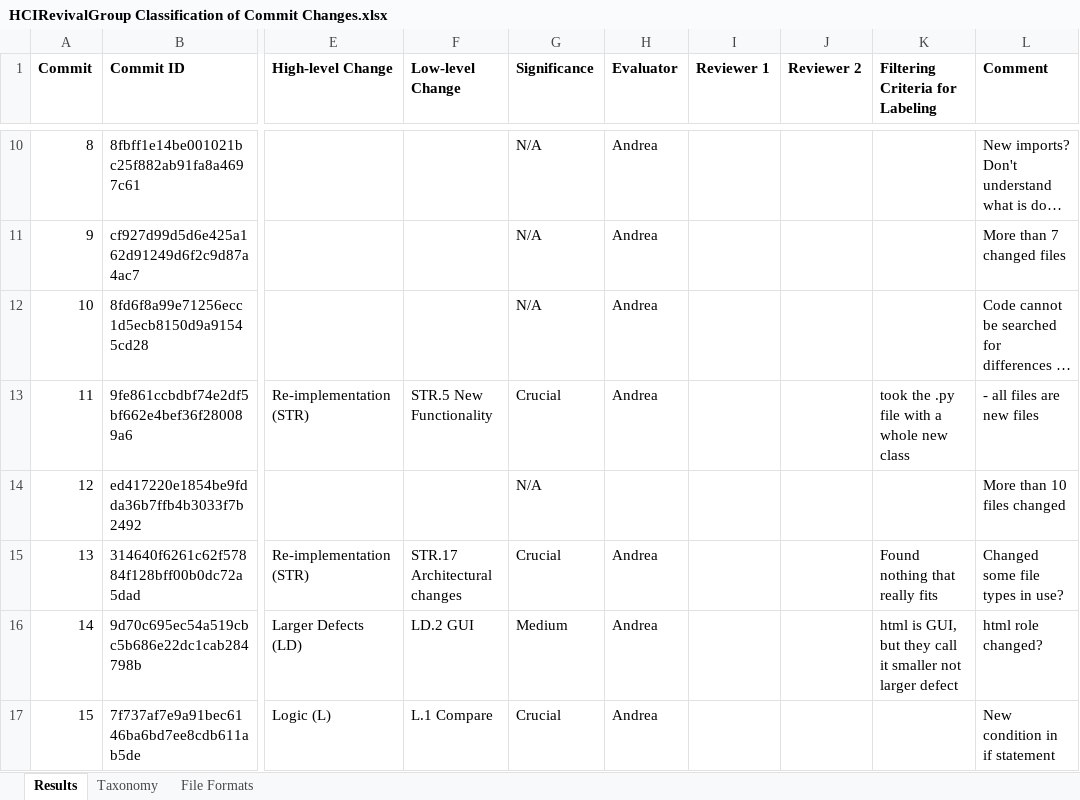
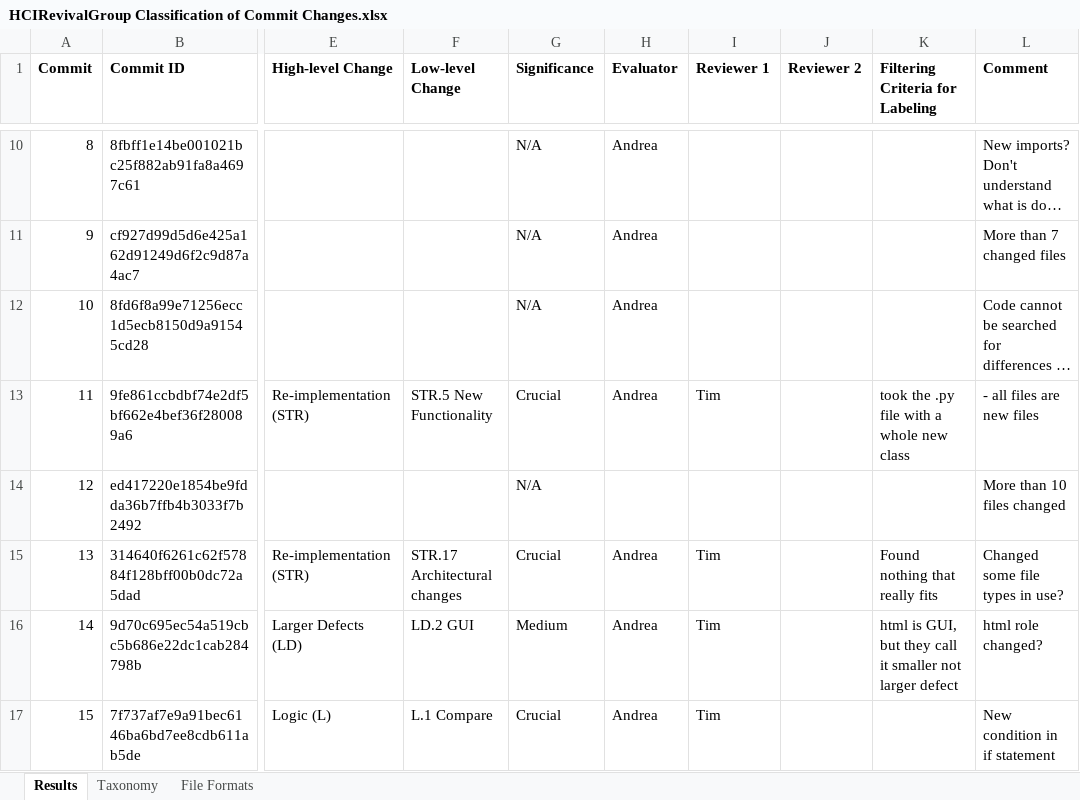
Before and after one commit to mboeke/hcirevivalgroup, an Excel workbook: Additional Resources/HCIRevivalGroup Classification of Commit Changes.xlsx, sheet Results, drawn as a sheet; only a part is shown, gaps mark what is left out; long unchanged cells end in …; values as stored, in another font and other column widths than the file's, no borders; charts and pictures not drawn; the diff covers the shown part only; the diff names each change by its address in the sheet, - before the commit and + after, or states it on an @@ line.

Commit message:
Results excel updated

```diff
--- a/Additional Resources/HCIRevivalGroup Classification of Commit Changes.xlsx (sheet Results)
+++ b/Additional Resources/HCIRevivalGroup Classification of Commit Changes.xlsx (sheet Results)
-I13 (Reviewer 1): (empty)
+I13 (Reviewer 1): Tim
-I15:I17 (Reviewer 1): (empty)
+I15:I17 (Reviewer 1): Tim
```
Also changed, not shown: 10 edited cells and cell formats elsewhere in this sheet.
